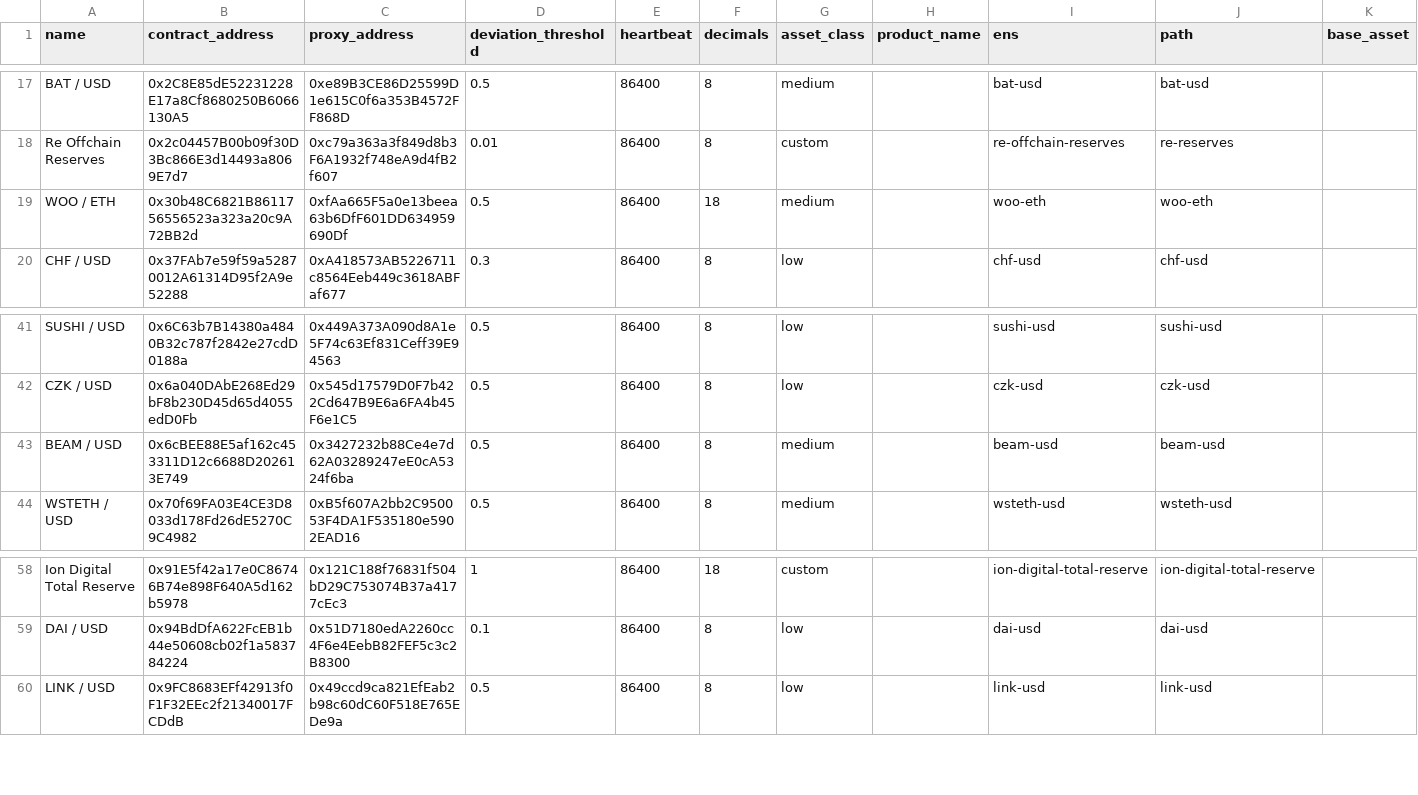
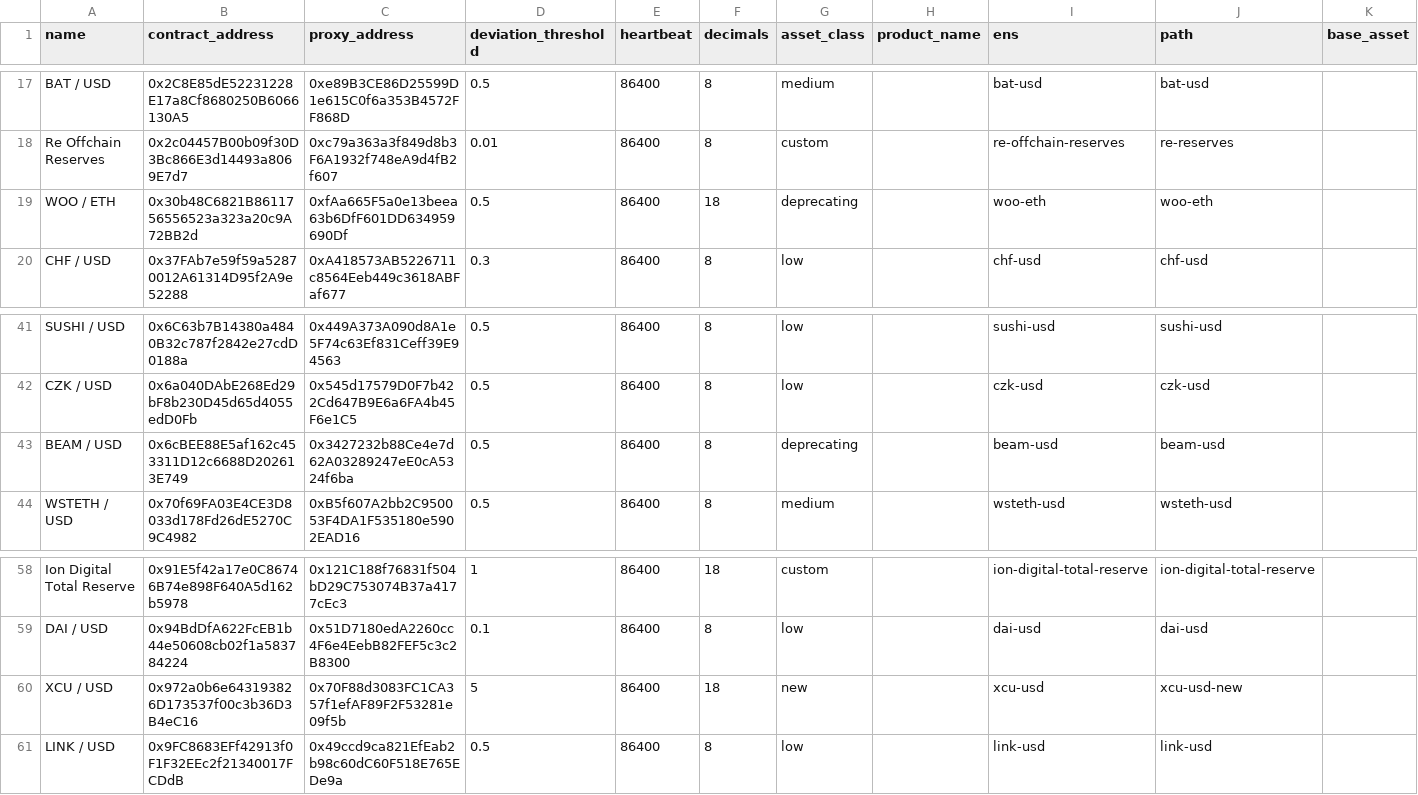
Before and after one commit to avasnap/cchainlink, a CSV file: avalanche_chainlink_feeds.csv, drawn as a sheet; only a part is shown, gaps mark what is left out; rows hold the shown columns only; the diff names each change by its address in the sheet, - before the commit and + after, or states it on an @@ line.

```diff
--- a/avalanche_chainlink_feeds.csv
+++ b/avalanche_chainlink_feeds.csv
-G19 (asset_class): medium
+G19 (asset_class): deprecating
-G43 (asset_class): medium
+G43 (asset_class): deprecating
+row 60: XCU / USD | 0x972a0b6e643193826D173537f00c3b36D3B4eC16 | 0x70F88d3083FC1CA357f1efAF89F2F53281e09f5b | 5 | 86400 | 18 | new |  | xcu-usd | xcu-usd-new
```
Also changed, not shown: 1 other file.
